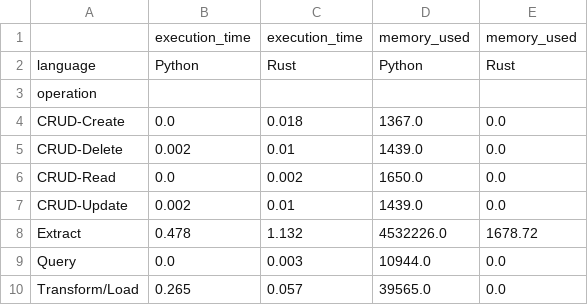
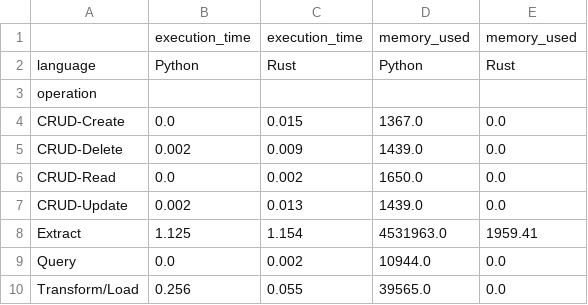
Before and after one commit to nogibjj/Jennifer_W8_Individual_Project_2, a CSV file: performance_comparison.csv, drawn as a sheet.

```diff
--- a/performance_comparison.csv
+++ b/performance_comparison.csv
@@ -3,8 +3,8 @@ language,Python,Rust,Python,Rust
 operation,,,,
-CRUD-Create,0.0,0.018,1367.0,0.0
-CRUD-Delete,0.002,0.01,1439.0,0.0
+CRUD-Create,0.0,0.015,1367.0,0.0
+CRUD-Delete,0.002,0.009,1439.0,0.0
 CRUD-Read,0.0,0.002,1650.0,0.0
-CRUD-Update,0.002,0.01,1439.0,0.0
-Extract,0.478,1.132,4532226.0,1678.72
-Query,0.0,0.003,10944.0,0.0
-Transform/Load,0.265,0.057,39565.0,0.0
+CRUD-Update,0.002,0.013,1439.0,0.0
+Extract,1.125,1.154,4531963.0,1959.41
+Query,0.0,0.002,10944.0,0.0
+Transform/Load,0.256,0.055,39565.0,0.0
```
Also changed, not shown: python_benchmarks.csv, rust_benchmarks.csv, 11 other files.
